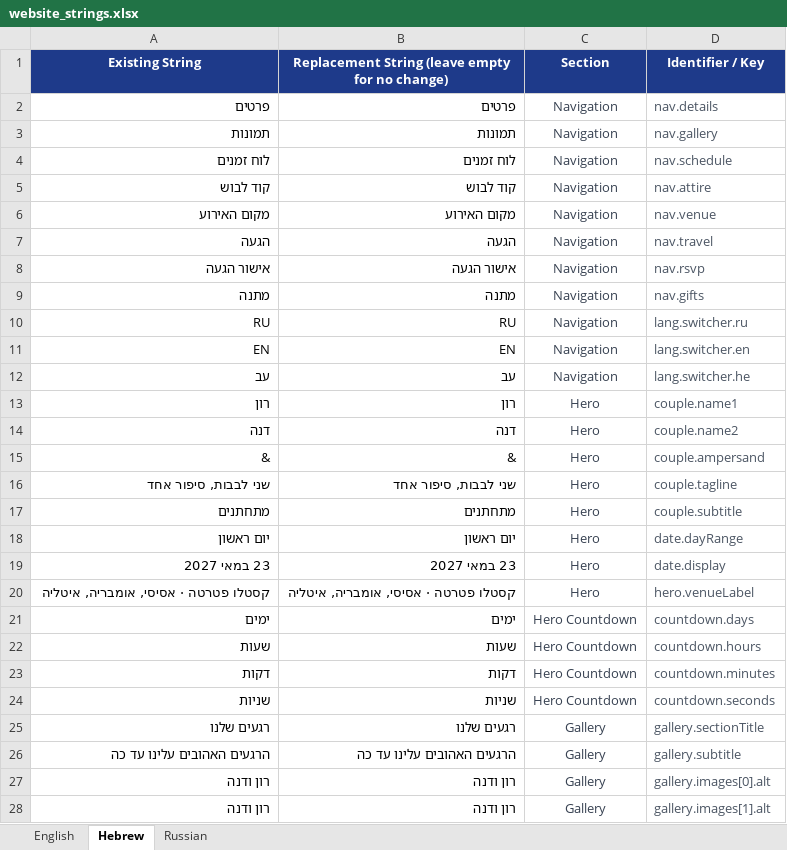
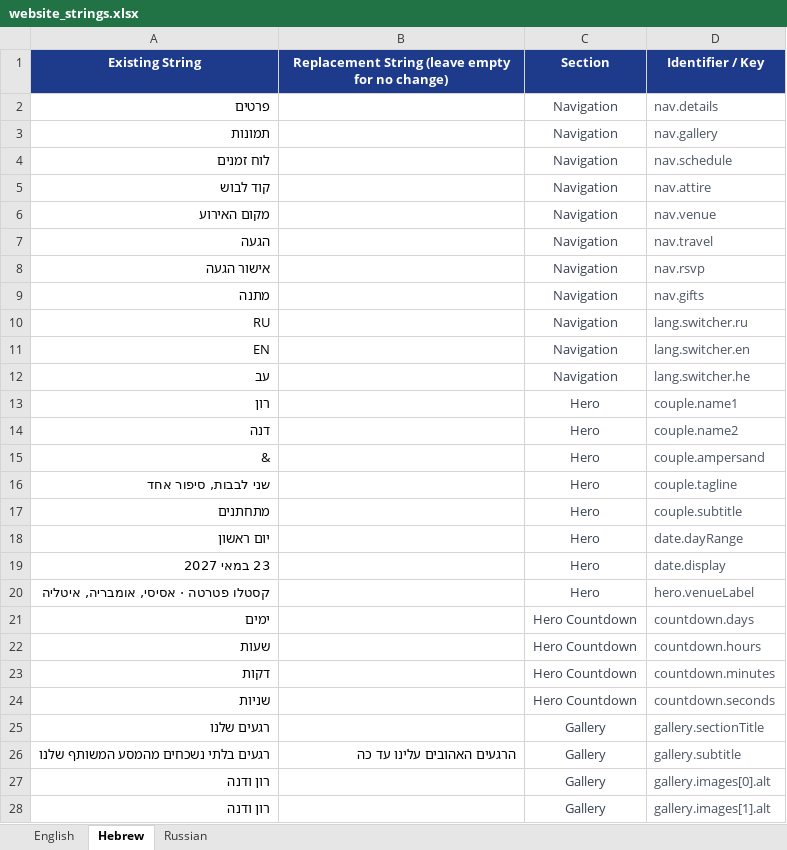
Before and after one commit to ronyunker/ronyunker.github.io, an Excel workbook: website_strings.xlsx, sheet Hebrew, drawn as a sheet; only a part is shown; values as stored, in another font and other column widths than the file's, no borders; the diff covers the shown part only; the diff names each change by its address in the sheet, - before the commit and + after, or states it on an @@ line.

Commit message:
Restore Excel from Ron commit and align content, html, and css with string audit

```diff
--- a/website_strings.xlsx (sheet Hebrew)
+++ b/website_strings.xlsx (sheet Hebrew)
-B2: פרטים
+B2: (empty)
-B3: תמונות
+B3: (empty)
-B4: לוח זמנים
+B4: (empty)
-B5: קוד לבוש
+B5: (empty)
-B6: מקום האירוע
+B6: (empty)
-B7: הגעה
+B7: (empty)
-B8: אישור הגעה
+B8: (empty)
-B9: מתנה
+B9: (empty)
-B10: RU
+B10: (empty)
-B11: EN
+B11: (empty)
-B12: עב
+B12: (empty)
-B13: רון
+B13: (empty)
-B14: דנה
+B14: (empty)
-B15: &
+B15: (empty)
-B16: שני לבבות, סיפור אחד
+B16: (empty)
-B17: מתחתנים
+B17: (empty)
-B18: יום ראשון
+B18: (empty)
-B19: 23 במאי 2027
+B19: (empty)
-B20: קסטלו פטרטה · אסיסי, אומבריה, איטליה
+B20: (empty)
-B21: ימים
+B21: (empty)
-B22: שעות
+B22: (empty)
-B23: דקות
+B23: (empty)
-B24: שניות
+B24: (empty)
-B25: רגעים שלנו
+B25: (empty)
-A26 (Existing String): הרגעים האהובים עלינו עד כה
+A26 (Existing String): רגעים בלתי נשכחים מהמסע המשותף שלנו
-B27:B28: רון ודנה
+B27:B28: (empty)
```
Also changed, not shown: other rows of this sheet, sheet Russian, sheet English, 4 other files.
